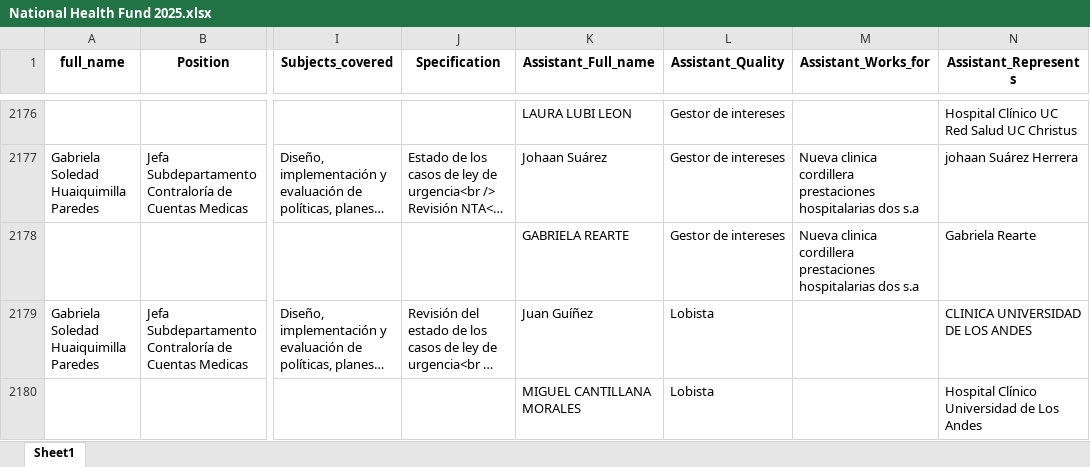
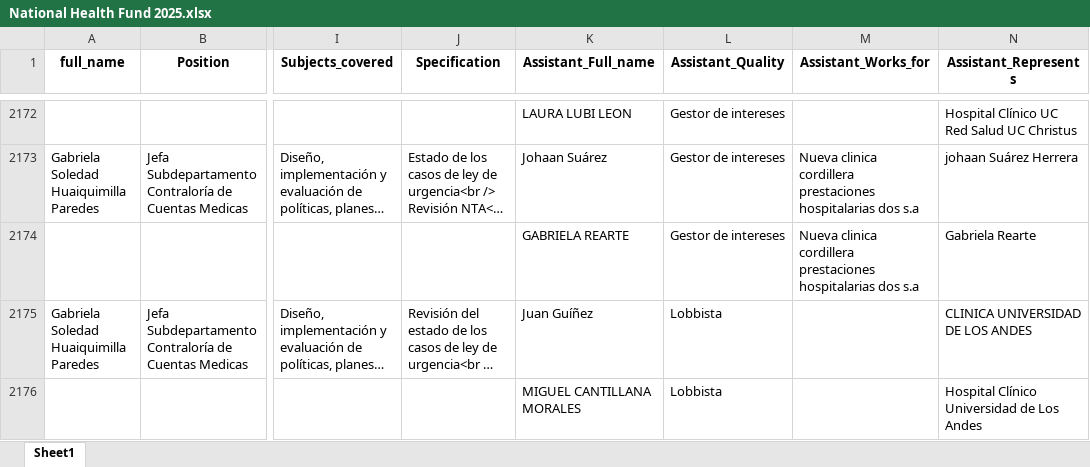
Before and after one commit to mariswarycharan/Chile_Ley_del_Lobby_Project, an Excel workbook: output/2025/scraped_data/National Health Fund 2025.xlsx, sheet Sheet1, drawn as a sheet; only a part is shown, gaps mark what is left out; long unchanged cells end in …; values as stored, in another font and other column widths than the file's, no borders; addresses are those after the commit; the diff covers the shown part only; the diff names each change by its address in the sheet, - before the commit and + after, or states it on an @@ line.

Commit message:
data updated on 2025-07-28 10:44:00.403219

```diff
--- a/output/2025/scraped_data/National Health Fund 2025.xlsx (sheet Sheet1)
+++ b/output/2025/scraped_data/National Health Fund 2025.xlsx (sheet Sheet1)
-L2175:L2176 (Assistant_Quality): Lobista
+L2175:L2176 (Assistant_Quality): Lobbista
```
Also changed, not shown: 2 added rows, 6 removed rows, 10 moved rows and 43 edited cells elsewhere in this sheet, output/2025/scraped_data/Institute of Public Health 2025.xlsx, output/2025/scraped_data/Ministry of Health 2025.xlsx, 18 other files.
